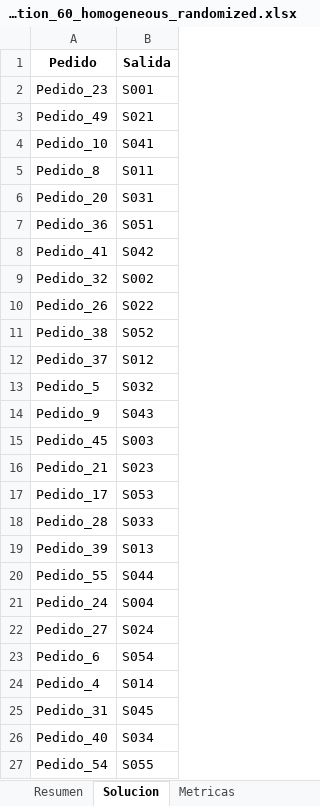
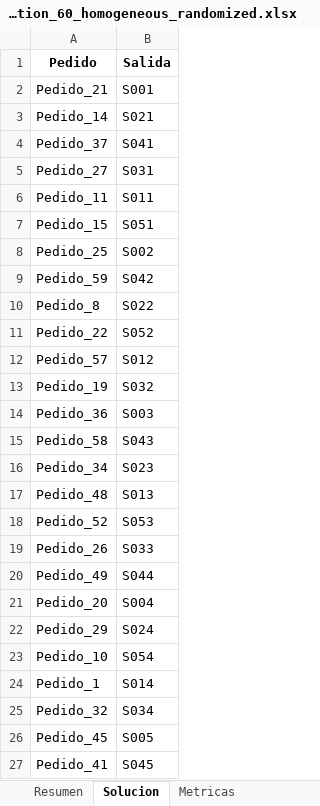
Before and after one commit to asaldarriv/heuristics-PTL-system, an Excel workbook: constructive_method/solutions/solution_60_homogeneous_randomized.xlsx, sheet Solucion, drawn as a sheet; only a part is shown; values as stored, in another font and other column widths than the file's, no borders; removed rows and columns are numbered as before the commit, all else as after; the diff covers the shown part only; the diff names each change by its address in the sheet, - before the commit and + after, or states it on an @@ line.

```diff
--- a/constructive_method/solutions/solution_60_homogeneous_randomized.xlsx (sheet Solucion)
+++ b/constructive_method/solutions/solution_60_homogeneous_randomized.xlsx (sheet Solucion)
-A2 (Pedido): Pedido_23
+A2 (Pedido): Pedido_21
-A3 (Pedido): Pedido_49
+A3 (Pedido): Pedido_14
-A4 (Pedido): Pedido_10
+A4 (Pedido): Pedido_37
-row 5: Pedido_8 | S011
-A5 (Pedido): Pedido_20
+A5 (Pedido): Pedido_27
+row 6: Pedido_11 | S011
-A7 (Pedido): Pedido_36
+A7 (Pedido): Pedido_15
-row 8: Pedido_41 | S042
-A8 (Pedido): Pedido_32
+A8 (Pedido): Pedido_25
+row 9: Pedido_59 | S042
-A10 (Pedido): Pedido_26
+A10 (Pedido): Pedido_8
-A11 (Pedido): Pedido_38
+A11 (Pedido): Pedido_22
-A12 (Pedido): Pedido_37
+A12 (Pedido): Pedido_57
-A13 (Pedido): Pedido_5
+A13 (Pedido): Pedido_19
+row 14: Pedido_36 | S003
-A15 (Pedido): Pedido_9
+A15 (Pedido): Pedido_58
-row 15: Pedido_45 | S003
-A16 (Pedido): Pedido_21
+A16 (Pedido): Pedido_34
+row 17: Pedido_48 | S013
-A18 (Pedido): Pedido_17
+A18 (Pedido): Pedido_52
-A19 (Pedido): Pedido_28
+A19 (Pedido): Pedido_26
-row 19: Pedido_39 | S013
-A20 (Pedido): Pedido_55
+A20 (Pedido): Pedido_49
-A21 (Pedido): Pedido_24
+A21 (Pedido): Pedido_20
-A22 (Pedido): Pedido_27
+A22 (Pedido): Pedido_29
-A23 (Pedido): Pedido_6
+A23 (Pedido): Pedido_10
-A24 (Pedido): Pedido_4
+A24 (Pedido): Pedido_1
+row 25: Pedido_32 | S034
+row 26: Pedido_45 | S005
-A27 (Pedido): Pedido_31
+A27 (Pedido): Pedido_41
-row 26: Pedido_40 | S034
-row 27: Pedido_54 | S055
```
Also changed, not shown: 17 added rows, 17 removed rows and 15 edited cells elsewhere in this sheet, sheet Metricas, sheet Resumen, constructive_method/reports/report.xlsx, constructive_method/solutions/solution_40_heterogeneous_randomized.xlsx, 44 other files.
